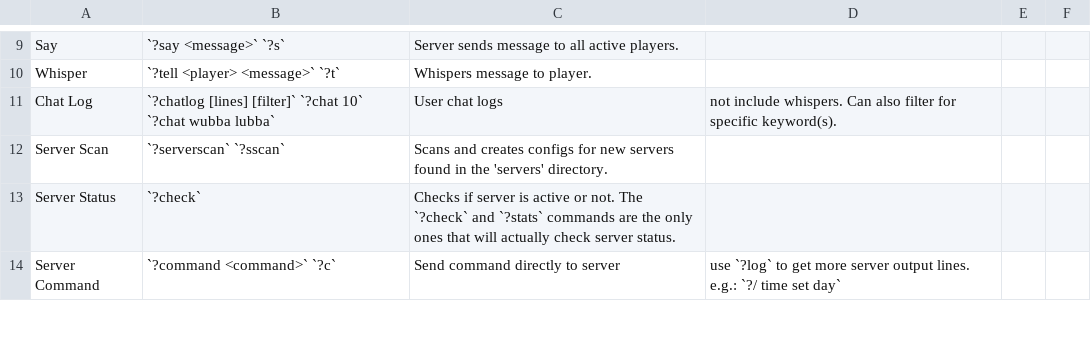
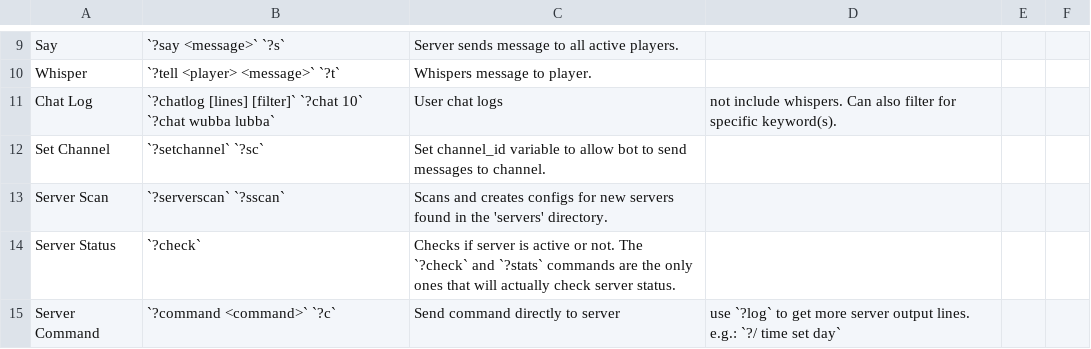
Before and after one commit to 0n1udra/slime_server, a CSV file: source/bot_files/command_info.csv, drawn as a sheet; only a part is shown, gaps mark what is left out; the diff names each change by its address in the sheet, - before the commit and + after, or states it on an @@ line.

Commit message:
Added back ?setchannel

```diff
--- a/source/bot_files/command_info.csv
+++ b/source/bot_files/command_info.csv
+row 12: Set Channel | `?setchannel` `?sc` | Set channel_id variable to allow bot to send messages to channel.
```
